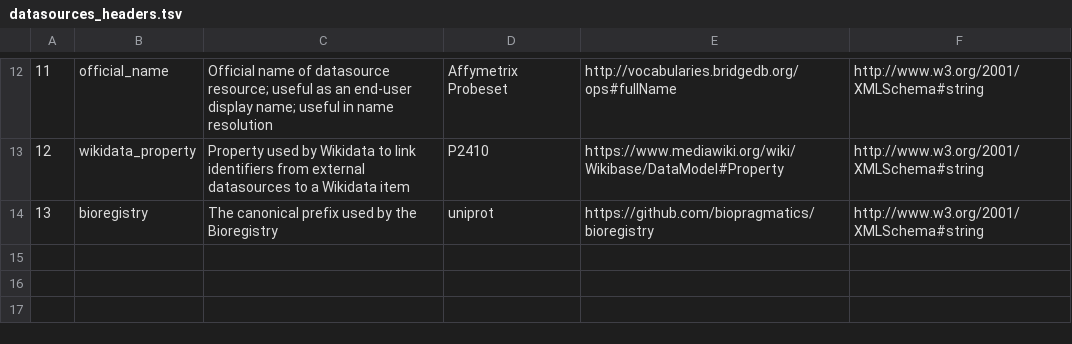
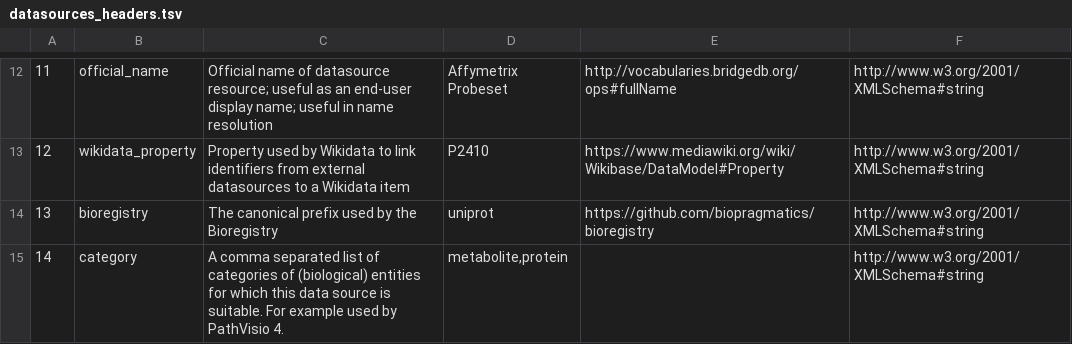
Before and after one commit to bridgedb/BridgeDb, a TSV file: org.bridgedb.bio/resources/org/bridgedb/bio/datasources_headers.tsv, drawn as a sheet; only a part is shown, gaps mark what is left out; the diff names each change by its address in the sheet, - before the commit and + after, or states it on an @@ line.

Commit message:
Upstream datasources

```diff
--- a/org.bridgedb.bio/resources/org/bridgedb/bio/datasources_headers.tsv
+++ b/org.bridgedb.bio/resources/org/bridgedb/bio/datasources_headers.tsv
+row 15: 14 | category | A comma separated list of categories of (biological) entities for which this data source is suitable. For example used by PathVisio 4. | metabolite,protein |  | http://www.w3.org/2001/XMLSchema#string
```
Also changed, not shown: org.bridgedb.bio/resources/org/bridgedb/bio/datasources.tsv, org.bridgedb.bio/src/main/resources/org/bridgedb/bio/datasources.tsv, 1 other file.
